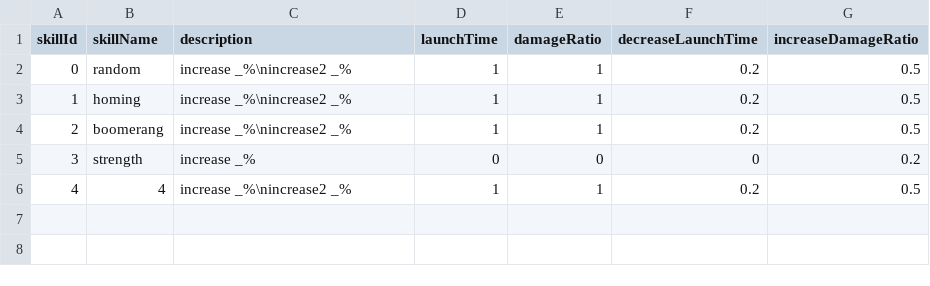
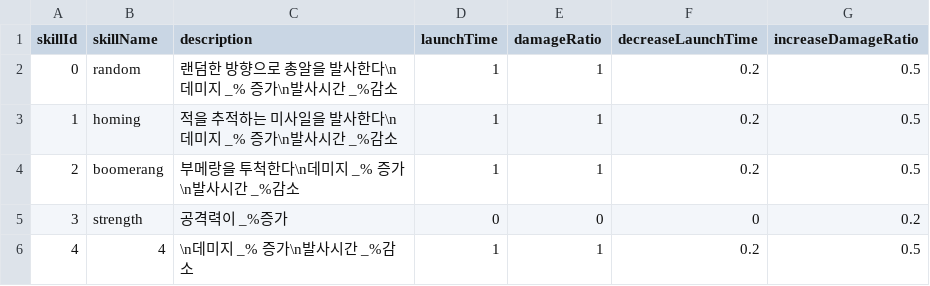
Before and after one commit to ksjgusdh123/SurvivalWave, a CSV file: SurvivalWave/Assets/Resources/Data/SkillData.csv, drawn as a sheet.

```diff
--- a/SurvivalWave/Assets/Resources/Data/SkillData.csv
+++ b/SurvivalWave/Assets/Resources/Data/SkillData.csv
@@ -1,6 +1,6 @@
 skillId,skillName,description,launchTime,damageRatio,decreaseLaunchTime,increaseDamageRatio
-0,random,increase _%\nincrease2 _%,1,1,0.2,0.5
-1,homing,increase _%\nincrease2 _%,1,1,0.2,0.5
-2,boomerang,increase _%\nincrease2 _%,1,1,0.2,0.5
-3,strength,increase _%,0,0,0,0.2
-4,4,increase _%\nincrease2 _%,1,1,0.2,0.5
+0,random,랜덤한 방향으로 총알을 발사한다\n데미지 _% 증가\n발사시간 _%감소,1,1,0.2,0.5
+1,homing,적을 추적하는 미사일을 발사한다\n데미지 _% 증가\n발사시간 _%감소,1,1,0.2,0.5
+2,boomerang,부메랑을 투척한다\n데미지 _% 증가\n발사시간 _%감소,1,1,0.2,0.5
+3,strength,공격력이 _%증가,0,0,0,0.2
+4,4,\n데미지 _% 증가\n발사시간 _%감소,1,1,0.2,0.5
```
Also changed, not shown: 7 other files.
